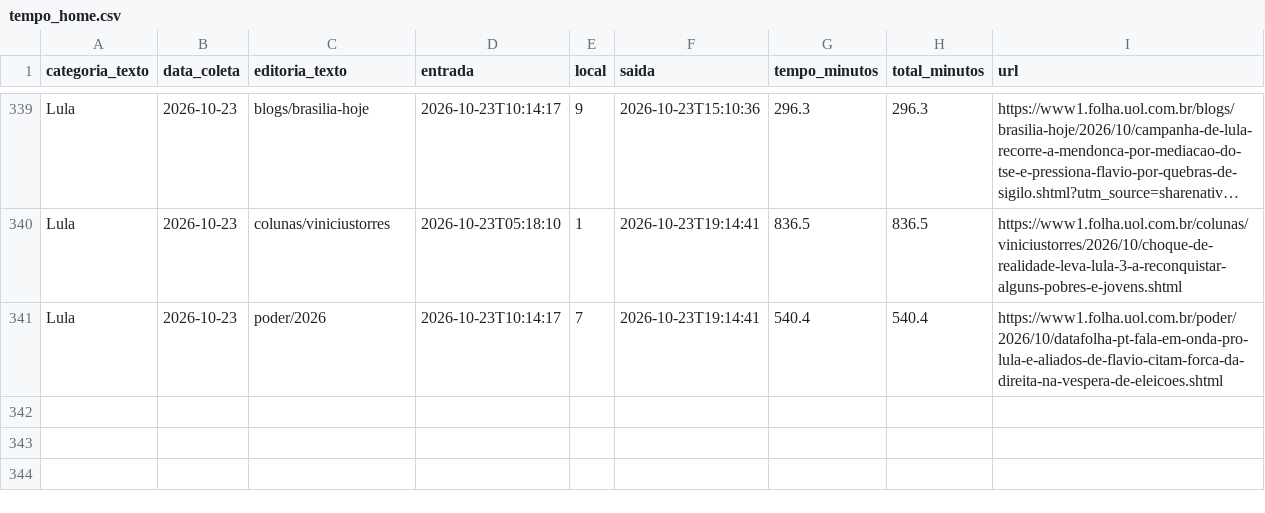
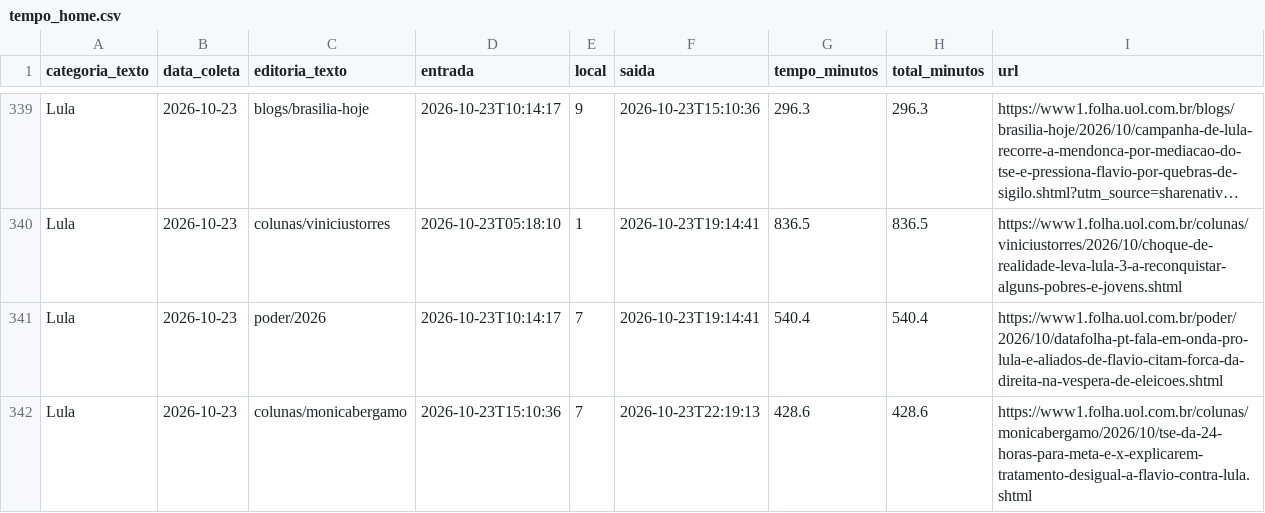
Before and after one commit to saratrindade-droid/equilibrio-eleitoral-2, a CSV file: tempo_home.csv, drawn as a sheet; only a part is shown, gaps mark what is left out; long unchanged cells end in …; the diff names each change by its address in the sheet, - before the commit and + after, or states it on an @@ line.

Commit message:
Atualiza coleta tempo-na-home

```diff
--- a/tempo_home.csv
+++ b/tempo_home.csv
+row 342: Lula | 2026-10-23 | colunas/monicabergamo | 2026-10-23T15:10:36 | 7 | 2026-10-23T22:19:13 | 428.6 | 428.6 | https://www1.folha.uol.com.br/colunas/monicabergamo/2026/10/tse-da-24-horas-para-meta-e-x-explicarem-tratamento-desigual-a-flavio-contra-lula.shtml
```
Also changed, not shown: 1 other file.
